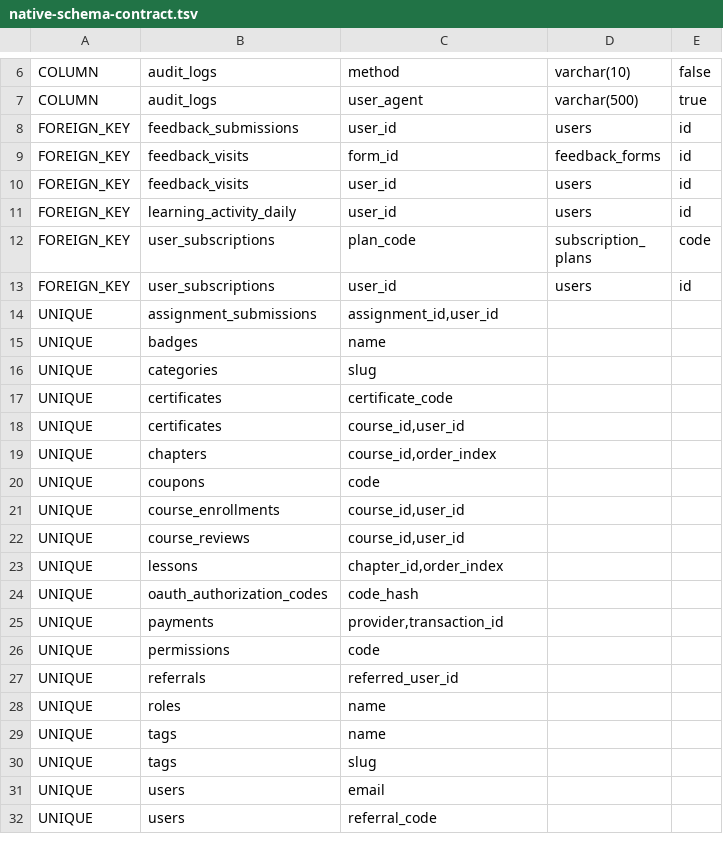
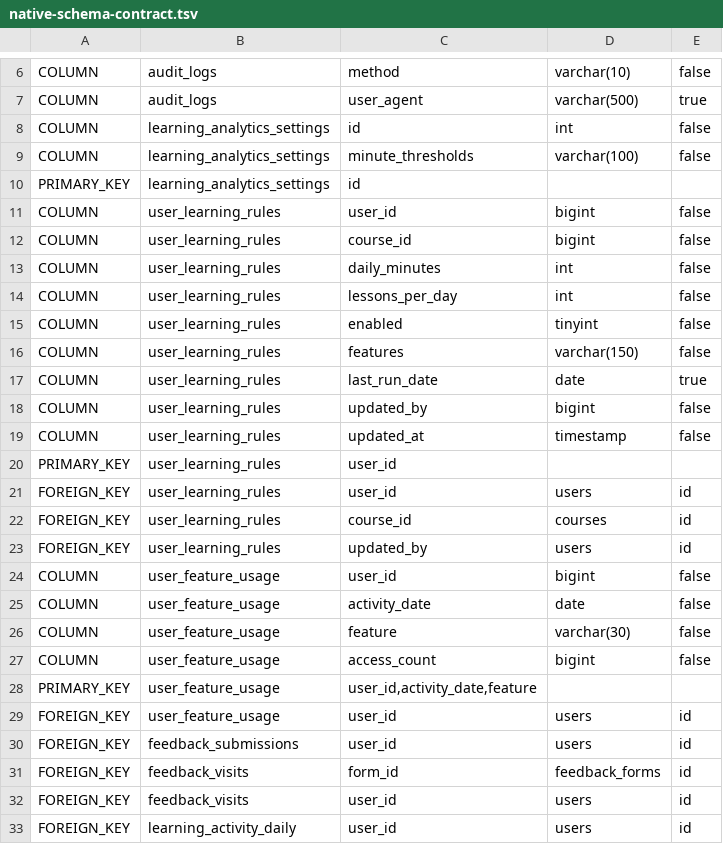
Before and after one commit to hauhoa123r/SBA301, a TSV file: database/native-schema-contract.tsv, drawn as a sheet; only a part is shown, gaps mark what is left out; the shorter side is filled out with more unchanged rows; the diff names each change by its address in the sheet, - before the commit and + after, or states it on an @@ line.

```diff
--- a/database/native-schema-contract.tsv
+++ b/database/native-schema-contract.tsv
+row 8: COLUMN | learning_analytics_settings | id | int | false
+row 9: COLUMN | learning_analytics_settings | minute_thresholds | varchar(100) | false
+row 10: PRIMARY_KEY | learning_analytics_settings | id
+row 11: COLUMN | user_learning_rules | user_id | bigint | false
+row 12: COLUMN | user_learning_rules | course_id | bigint | false
+row 13: COLUMN | user_learning_rules | daily_minutes | int | false
+row 14: COLUMN | user_learning_rules | lessons_per_day | int | false
+row 15: COLUMN | user_learning_rules | enabled | tinyint | false
+row 16: COLUMN | user_learning_rules | features | varchar(150) | false
+row 17: COLUMN | user_learning_rules | last_run_date | date | true
+row 18: COLUMN | user_learning_rules | updated_by | bigint | false
+row 19: COLUMN | user_learning_rules | updated_at | timestamp | false
+row 20: PRIMARY_KEY | user_learning_rules | user_id
+row 21: FOREIGN_KEY | user_learning_rules | user_id | users | id
+row 22: FOREIGN_KEY | user_learning_rules | course_id | courses | id
+row 23: FOREIGN_KEY | user_learning_rules | updated_by | users | id
+row 24: COLUMN | user_feature_usage | user_id | bigint | false
+row 25: COLUMN | user_feature_usage | activity_date | date | false
+row 26: COLUMN | user_feature_usage | feature | varchar(30) | false
+row 27: COLUMN | user_feature_usage | access_count | bigint | false
+row 28: PRIMARY_KEY | user_feature_usage | user_id,activity_date,feature
+row 29: FOREIGN_KEY | user_feature_usage | user_id | users | id
```
Also changed, not shown: 44 other files.
